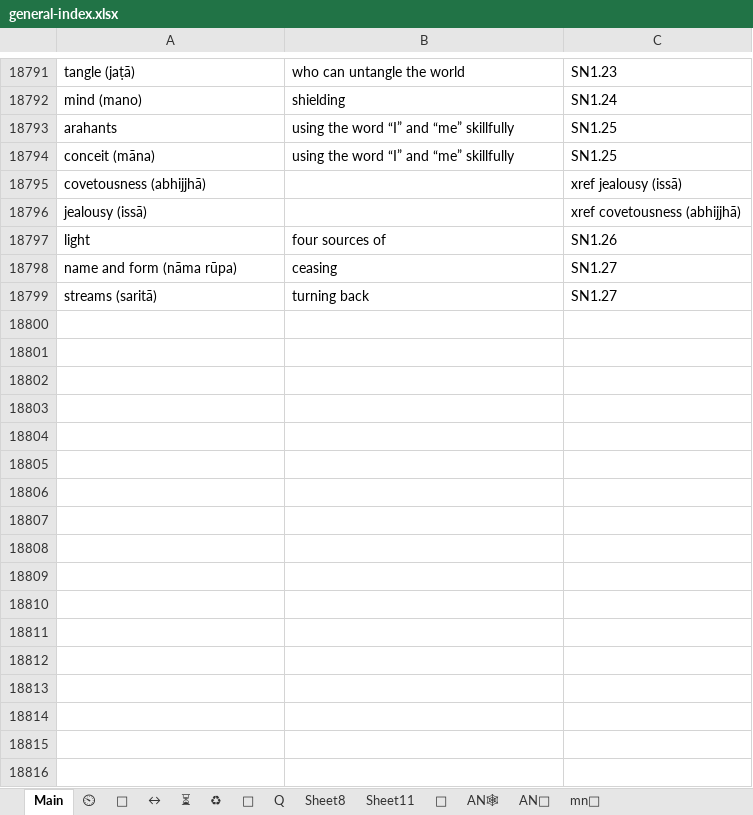
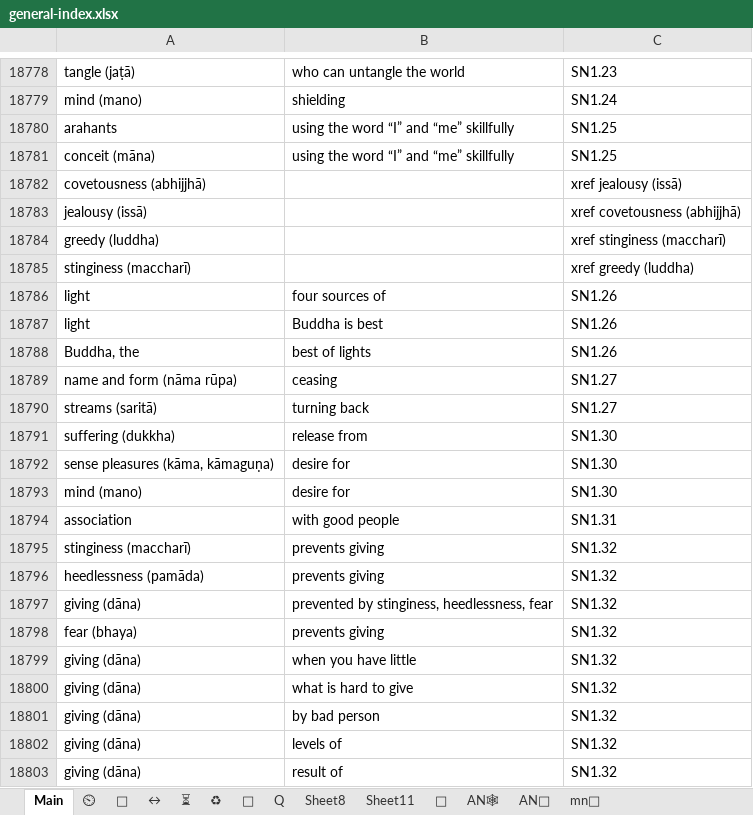
Before and after one commit to thesunshade/sutta-index, an Excel workbook: src/data/general-index.xlsx, sheet Main, drawn as a sheet; only a part is shown, gaps mark what is left out; values as stored, in another font and other column widths than the file's, no borders; conditional formats not drawn; the diff covers the shown part only; the diff names each change by its address in the sheet, - before the commit and + after, or states it on an @@ line.

```diff
--- a/src/data/general-index.xlsx (sheet Main)
+++ b/src/data/general-index.xlsx (sheet Main)
+row 18784: greedy (luddha) |  | xref stinginess (maccharī)
+row 18785: stinginess (maccharī) |  | xref greedy (luddha)
+row 18787: light | Buddha is best | SN1.26
+row 18788: Buddha, the | best of lights | SN1.26
+row 18791: suffering (dukkha) | release from | SN1.30
+row 18792: sense pleasures (kāma, kāmaguṇa) | desire for | SN1.30
+row 18793: mind (mano) | desire for | SN1.30
+row 18794: association | with good people | SN1.31
+row 18795: stinginess (maccharī) | prevents giving | SN1.32
+row 18796: heedlessness (pamāda) | prevents giving | SN1.32
+row 18797: giving (dāna) | prevented by stinginess, heedlessness, fear | SN1.32
+row 18798: fear (bhaya) | prevents giving | SN1.32
+row 18799: giving (dāna) | when you have little | SN1.32
+row 18800: giving (dāna) | what is hard to give | SN1.32
@@ row 1576 moved to row 18801: giving (dāna) @@
@@ row 1577 moved to row 18802: giving (dāna) @@
@@ row 1578 moved to row 18803: giving (dāna) @@
```
Also changed, not shown: 202 added rows, 5 removed rows, 16 moved rows and 6 edited cells elsewhere in this sheet, sheet ⏲, sheet 🤔, sheet ⏳, 11 other files.
